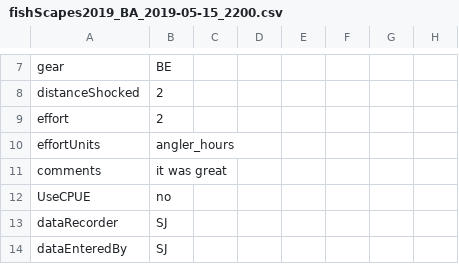
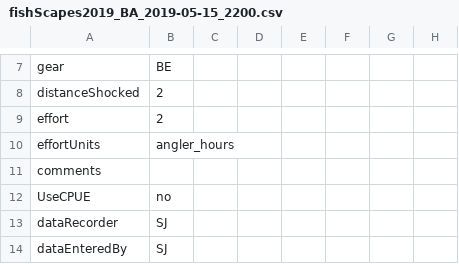
Before and after one commit to MFEh2o/fishEntryTool_TEMPLATE, a CSV file: fishScapes2019_BA_2019-05-15_2200.csv, drawn as a sheet; only a part is shown, gaps mark what is left out; the diff names each change by its address in the sheet, - before the commit and + after, or states it on an @@ line.

```diff
--- a/fishScapes2019_BA_2019-05-15_2200.csv
+++ b/fishScapes2019_BA_2019-05-15_2200.csv
-B11: it was great
+B11: (empty)
```
Also changed, not shown: 3 other files.
